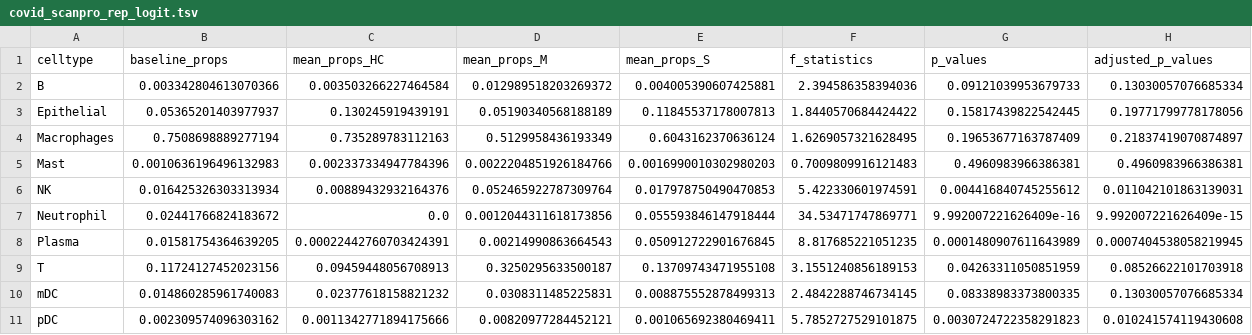
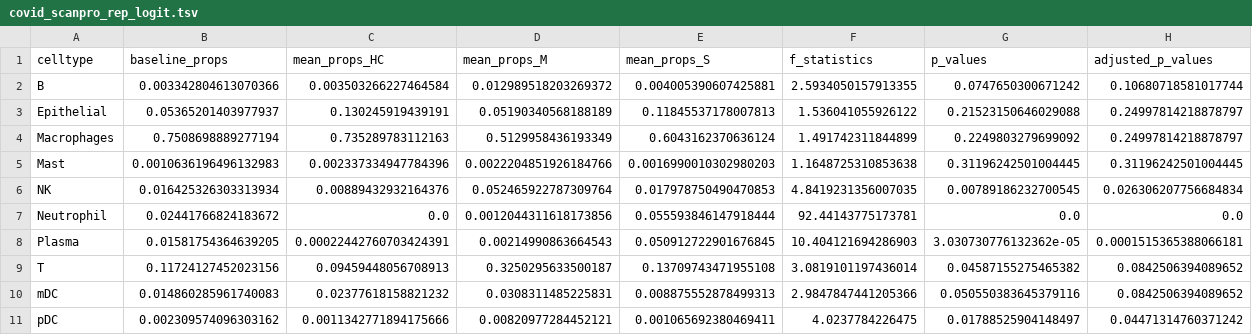
Before and after one commit to loosolab/scanpro, a TSV file: Alayoubi_et_al_2023/results/covid_scanpro_rep_logit.tsv, drawn as a sheet.

```diff
--- a/Alayoubi_et_al_2023/results/covid_scanpro_rep_logit.tsv
+++ b/Alayoubi_et_al_2023/results/covid_scanpro_rep_logit.tsv
@@ -1,11 +1,11 @@
 celltype	baseline_props	mean_props_HC	mean_props_M	mean_props_S	f_statistics	p_values	adjusted_p_values
-B	0.003342804613070366	0.003503266227464584	0.012989518203269372	0.004005390607425881	2.394586358394036	0.09121039953679733	0.13030057076685334
-Epithelial	0.05365201403977937	0.130245919439191	0.05190340568188189	0.11845537178007813	1.8440570684424422	0.15817439822542445	0.19771799778178056
-Macrophages	0.7508698889277194	0.735289783112163	0.5129958436193349	0.6043162370636124	1.6269057321628495	0.19653677163787409	0.21837419070874897
-Mast	0.0010636196496132983	0.002337334947784396	0.0022204851926184766	0.0016990010302980203	0.7009809916121483	0.4960983966386381	0.4960983966386381
-NK	0.016425326303313934	0.00889432932164376	0.052465922787309764	0.017978750490470853	5.422330601974591	0.004416840745255612	0.011042101863139031
-Neutrophil	0.02441766824183672	0.0	0.0012044311618173856	0.055593846147918444	34.53471747869771	9.992007221626409e-16	9.992007221626409e-15
-Plasma	0.01581754364639205	0.00022442760703424391	0.00214990863664543	0.050912722901676845	8.817685221051235	0.0001480907611643989	0.0007404538058219945
-T	0.11724127452023156	0.09459448056708913	0.3250295633500187	0.13709743471955108	3.1551240856189153	0.04263311050851959	0.08526622101703918
-mDC	0.014860285961740083	0.02377618158821232	0.0308311485225831	0.008875552878499313	2.4842288746734145	0.08338983373800335	0.13030057076685334
-pDC	0.002309574096303162	0.0011342771894175666	0.00820977284452121	0.001065692380469411	5.7852727529101875	0.0030724722358291823	0.010241574119430608
+B	0.003342804613070366	0.003503266227464584	0.012989518203269372	0.004005390607425881	2.5934050157913355	0.0747650300671242	0.10680718581017744
+Epithelial	0.05365201403977937	0.130245919439191	0.05190340568188189	0.11845537178007813	1.536041055926122	0.21523150646029088	0.24997814218878797
+Macrophages	0.7508698889277194	0.735289783112163	0.5129958436193349	0.6043162370636124	1.491742311844899	0.2249803279699092	0.24997814218878797
+Mast	0.0010636196496132983	0.002337334947784396	0.0022204851926184766	0.0016990010302980203	1.1648725310853638	0.31196242501004445	0.31196242501004445
+NK	0.016425326303313934	0.00889432932164376	0.052465922787309764	0.017978750490470853	4.8419231356007035	0.00789186232700545	0.026306207756684834
+Neutrophil	0.02441766824183672	0.0	0.0012044311618173856	0.055593846147918444	92.44143775173781	0.0	0.0
+Plasma	0.01581754364639205	0.00022442760703424391	0.00214990863664543	0.050912722901676845	10.404121694286903	3.030730776132362e-05	0.0001515365388066181
+T	0.11724127452023156	0.09459448056708913	0.3250295633500187	0.13709743471955108	3.0819101197436014	0.04587155275465382	0.0842506394089652
+mDC	0.014860285961740083	0.02377618158821232	0.0308311485225831	0.008875552878499313	2.9847847441205366	0.050550383645379116	0.0842506394089652
+pDC	0.002309574096303162	0.0011342771894175666	0.00820977284452121	0.001065692380469411	4.0237784226475	0.01788525904148497	0.04471314760371242
```
Also changed, not shown: Alayoubi_et_al_2023/results/covid_scanpro_norep_arcsin.tsv, Alayoubi_et_al_2023/results/covid_scanpro_rep_arcsin.tsv, 43 other files.
